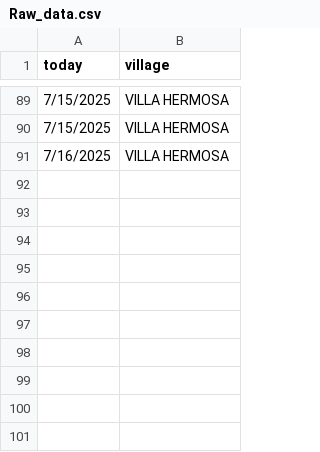
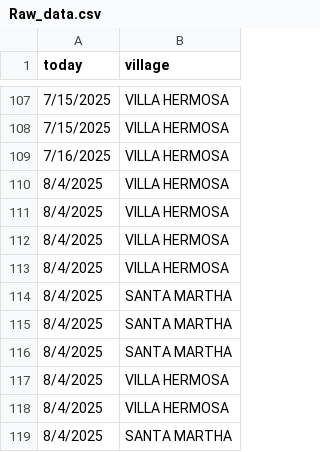
Before and after one commit to lateriteperu/ra-dashboard, a CSV file: Raw_data.csv, drawn as a sheet; only a part is shown, gaps mark what is left out; the diff covers the shown part only.

```diff
--- a/Raw_data.csv
+++ b/Raw_data.csv
@@ -91 +109,11 @@ today,village
 7/16/2025,VILLA HERMOSA
+8/4/2025,VILLA HERMOSA
+8/4/2025,VILLA HERMOSA
+8/4/2025,VILLA HERMOSA
+8/4/2025,VILLA HERMOSA
+8/4/2025,SANTA MARTHA
+8/4/2025,SANTA MARTHA
+8/4/2025,SANTA MARTHA
+8/4/2025,VILLA HERMOSA
+8/4/2025,VILLA HERMOSA
+8/4/2025,SANTA MARTHA
```
Also changed, not shown: 18 added rows elsewhere in this file, gps_raw.csv, 1 other file.
